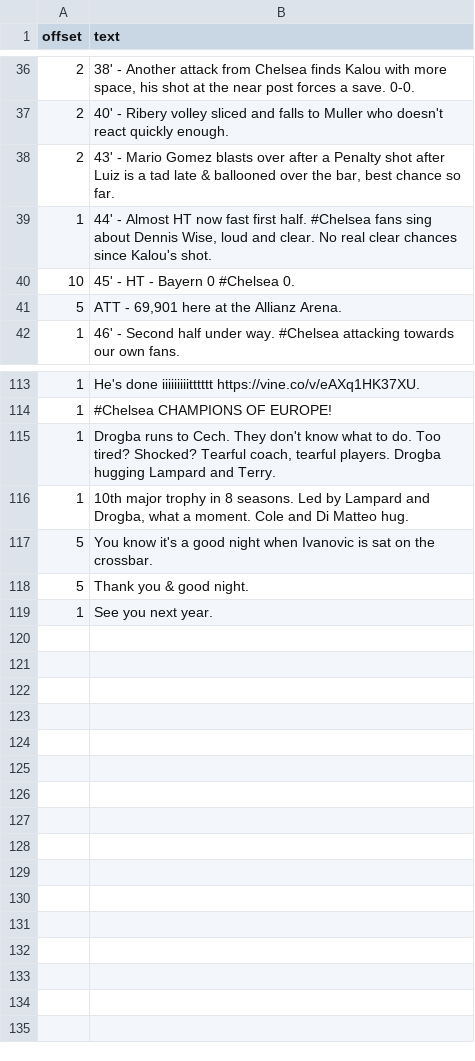
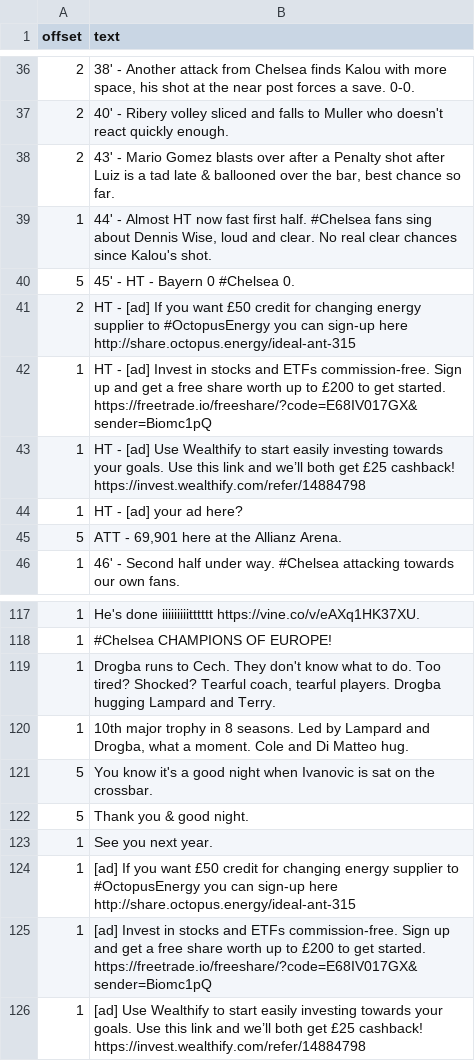
Before and after one commit to TheChelsOrg/19thMayBot, a CSV file: commentary-log.csv, drawn as a sheet; only a part is shown, gaps mark what is left out.

Commit message:
add some ads

```diff
--- a/commentary-log.csv
+++ b/commentary-log.csv
@@ -39,3 +39,7 @@ offset,text
 1,"44' - Almost HT now fast first half. #Chelsea fans sing about Dennis Wise, loud and clear. No real clear chances since Kalou's shot."
-10,"45' - HT - Bayern 0 #Chelsea 0."
+5,"45' - HT - Bayern 0 #Chelsea 0."
+2,"HT - [ad] If you want £50 credit for changing energy supplier to #OctopusEnergy you can sign-up here http://share.octopus.energy/ideal-ant-315"
+1,"HT - [ad] Invest in stocks and ETFs commission-free. Sign up and get a free share worth up to £200 to get started. https://freetrade.io/freeshare/?code=E68IV017GX&sender=Biomc1pQ "
+1,"HT - [ad] Use Wealthify to start easily investing towards your goals. Use this link and we’ll both get £25 cashback! https://invest.wealthify.com/refer/14884798"
+1,"HT - [ad] your ad here?"
 5,"ATT - 69,901 here at the Allianz Arena."
@@ -119 +123,4 @@ offset,text
 1,"See you next year."
+1,"[ad] If you want £50 credit for changing energy supplier to #OctopusEnergy you can sign-up here http://share.octopus.energy/ideal-ant-315"
+1,"[ad] Invest in stocks and ETFs commission-free. Sign up and get a free share worth up to £200 to get started. https://freetrade.io/freeshare/?code=E68IV017GX&sender=Biomc1pQ "
+1,"[ad] Use Wealthify to start easily investing towards your goals. Use this link and we’ll both get £25 cashback! https://invest.wealthify.com/refer/14884798"
```
